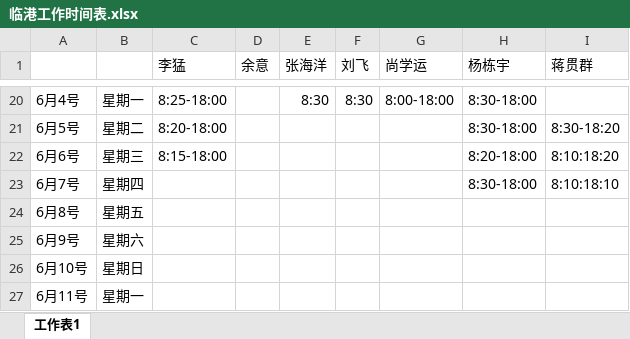
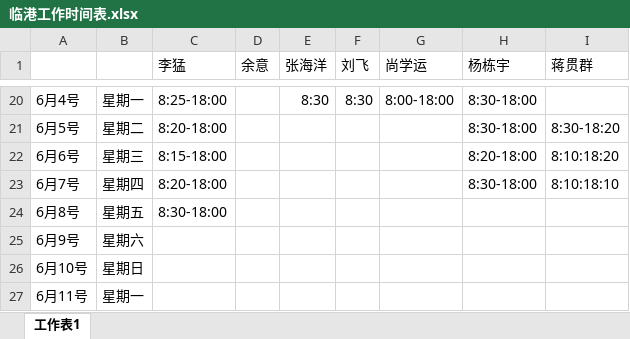
Before and after one commit to RookieFirst/worktime, an Excel workbook: 临港工作时间表.xlsx, sheet 工作表1, drawn as a sheet; only a part is shown, gaps mark what is left out; values as stored, in another font and other column widths than the file's, no borders; the diff names each change by its address in the sheet, - before the commit and + after, or states it on an @@ line.

Commit message:
modified by limeng

```diff
--- a/临港工作时间表.xlsx (sheet 工作表1)
+++ b/临港工作时间表.xlsx (sheet 工作表1)
-C23 (李猛): (empty)
+C23 (李猛): 8:20-18:00
-C24 (李猛): (empty)
+C24 (李猛): 8:30-18:00
```
